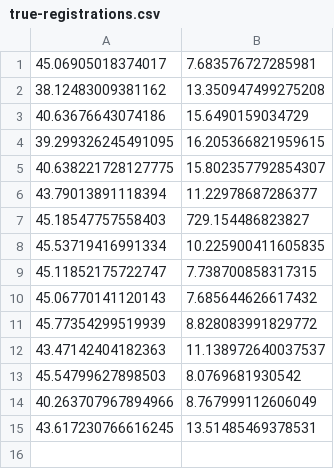
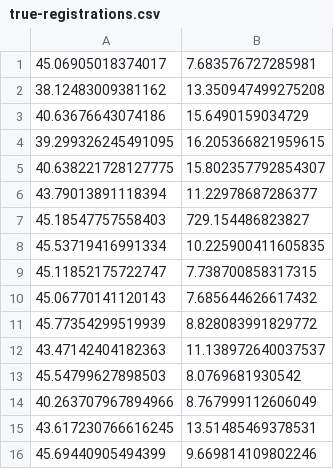
Before and after one commit to ItalianLinuxSociety/LinuxPresentationDay, a CSV file: data/true-registrations.csv, drawn as a sheet; the diff names each change by its address in the sheet, - before the commit and + after, or states it on an @@ line.

Commit message:
aggiunto evento Bergamo

```diff
--- a/data/true-registrations.csv
+++ b/data/true-registrations.csv
+row 16: 45.69440905494399 | 9.669814109802246
```
